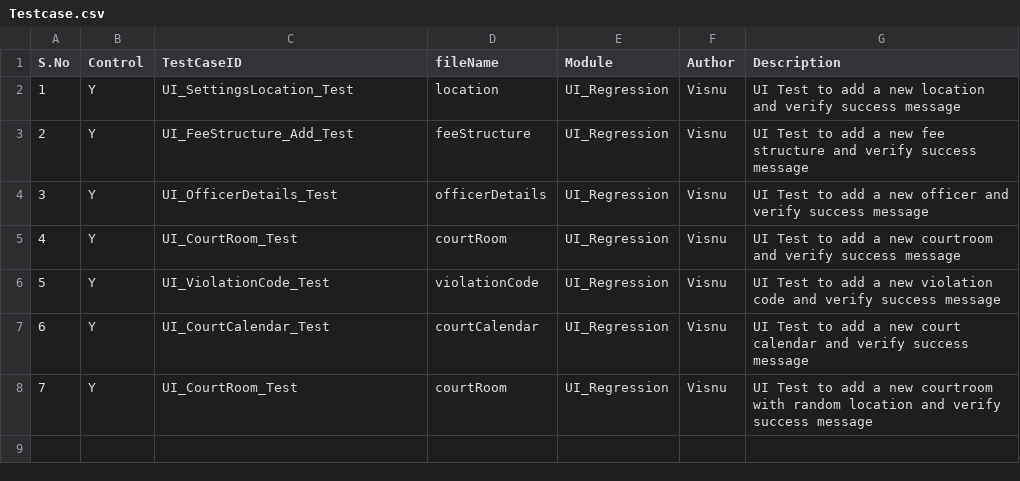
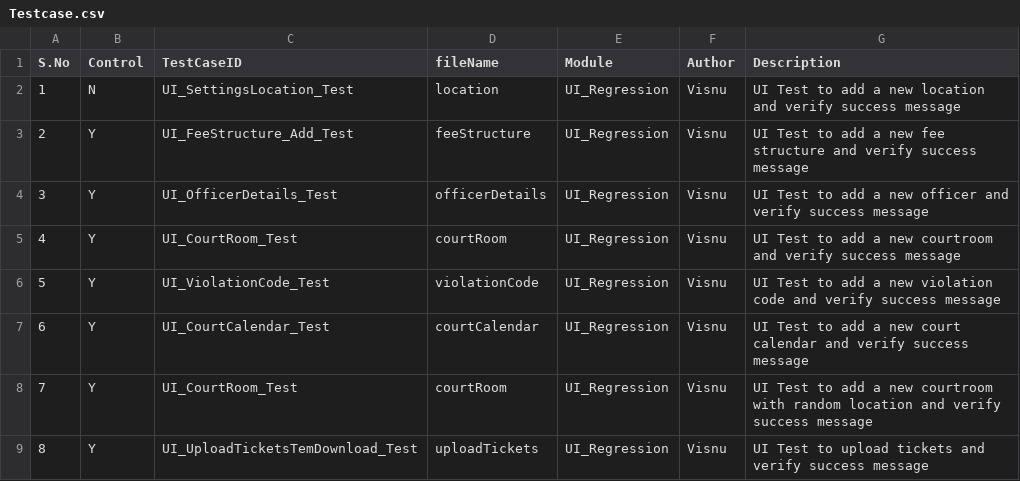
Before and after one commit to Visnupriya-KV/Roker_VMS, a CSV file: Testcase.csv, drawn as a sheet.

Commit message:
Automated UI_UploadTicketsTemDownload_Test on dev and exported inside the projrct stucture

```diff
--- a/Testcase.csv
+++ b/Testcase.csv
@@ -1,3 +1,3 @@
 S.No,Control,TestCaseID,fileName,Module,Author,Description
-1,Y,UI_SettingsLocation_Test,location,UI_Regression,Visnu,UI Test to add a new location and verify success message
+1,N,UI_SettingsLocation_Test,location,UI_Regression,Visnu,UI Test to add a new location and verify success message
 2,Y,UI_FeeStructure_Add_Test,feeStructure,UI_Regression,Visnu,UI Test to add a new fee structure and verify success message
@@ -8 +8,2 @@ S.No,Control,TestCaseID,fileName,Module,Author,Description
 7,Y,UI_CourtRoom_Test,courtRoom,UI_Regression,Visnu,UI Test to add a new courtroom with random location and verify success message
+8,Y,UI_UploadTicketsTemDownload_Test,uploadTickets,UI_Regression,Visnu,UI Test to upload tickets and verify success message
```
Also changed, not shown: 4 other files.
